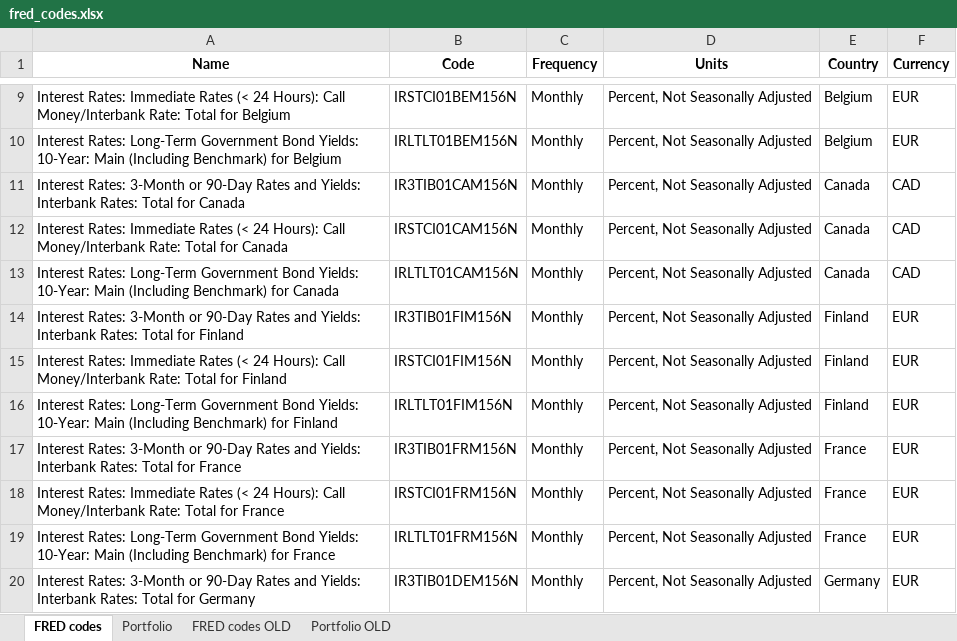
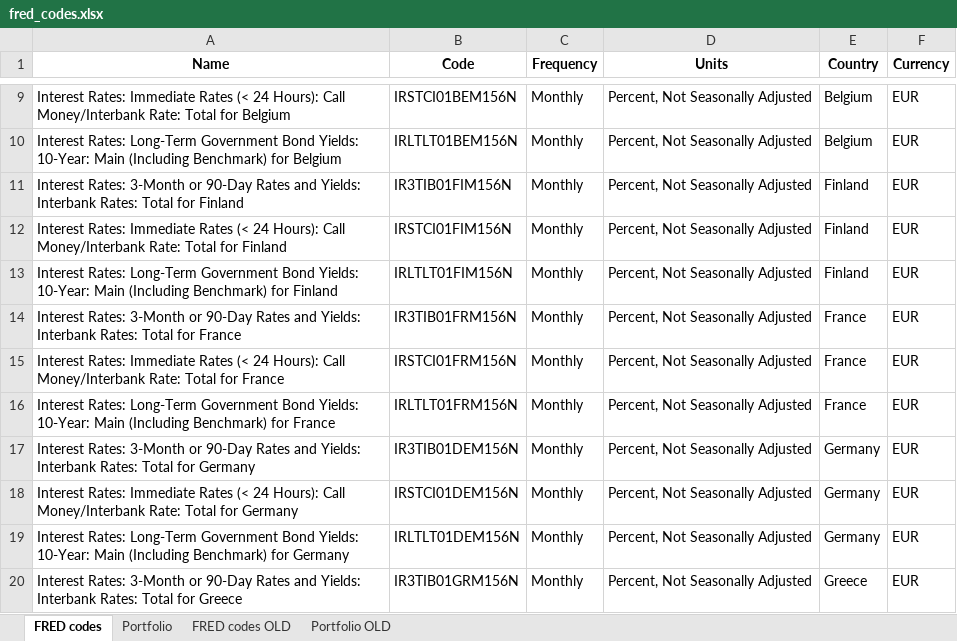
Before and after one commit to parisilandini/carrytrade, an Excel workbook: fred_codes.xlsx, sheet FRED codes, drawn as a sheet; only a part is shown, gaps mark what is left out; the shorter side is filled out with more unchanged rows; values as stored, in another font and other column widths than the file's, no borders; the diff names each change by its address in the sheet, - before the commit and + after, or states it on an @@ line.

Commit message:
Add files via upload

```diff
--- a/fred_codes.xlsx (sheet FRED codes)
+++ b/fred_codes.xlsx (sheet FRED codes)
-row 11: Interest Rates: 3-Month or 90-Day Rates and Yields: Interbank Rates: Total for Canada | IR3TIB01CAM156N | Monthly | Percent, Not Seasonally Adjusted | Canada | CAD
-row 12: Interest Rates: Immediate Rates (< 24 Hours): Call Money/Interbank Rate: Total for Canada | IRSTCI01CAM156N | Monthly | Percent, Not Seasonally Adjusted | Canada | CAD
-row 13: Interest Rates: Long-Term Government Bond Yields: 10-Year: Main (Including Benchmark) for Canada | IRLTLT01CAM156N | Monthly | Percent, Not Seasonally Adjusted | Canada | CAD
```
Also changed, not shown: sheet Portfolio.
